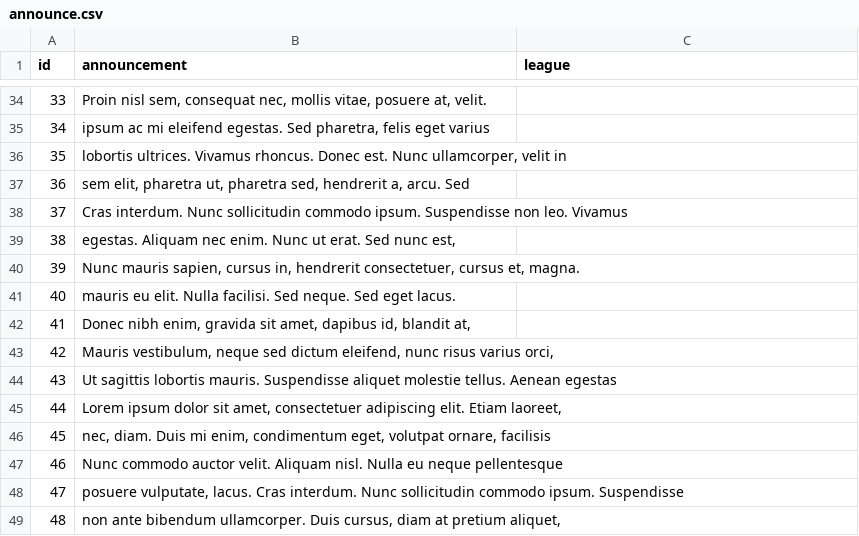
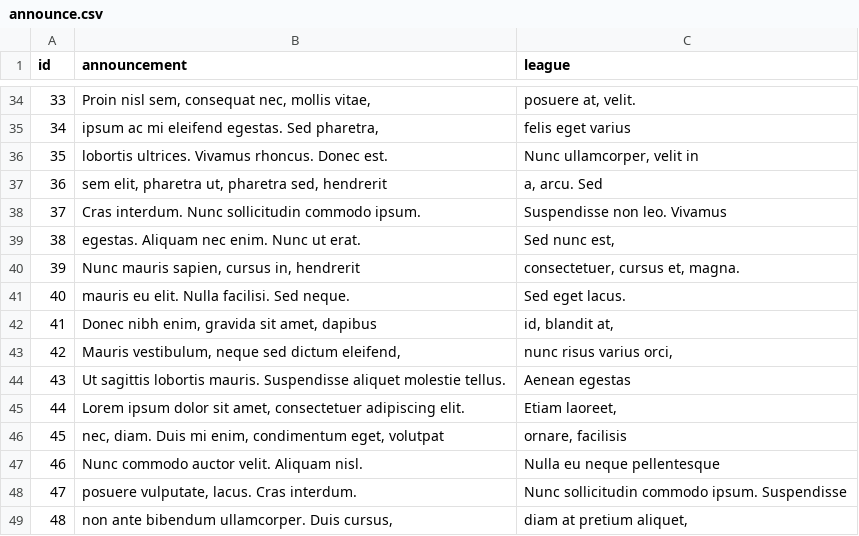
Before and after one commit to seanianking/SoggyBottomboys-Project2, a CSV file: seeders/announce.csv, drawn as a sheet; only a part is shown, gaps mark what is left out; the diff covers the shown part only.

```diff
--- a/seeders/announce.csv
+++ b/seeders/announce.csv
@@ -34,16 +34,16 @@ id|announcement|league
-33|Proin nisl sem, consequat nec, mollis vitae, posuere at, velit.|
-34|ipsum ac mi eleifend egestas. Sed pharetra, felis eget varius|
-35|lobortis ultrices. Vivamus rhoncus. Donec est. Nunc ullamcorper, velit in|
-36|sem elit, pharetra ut, pharetra sed, hendrerit a, arcu. Sed|
-37|Cras interdum. Nunc sollicitudin commodo ipsum. Suspendisse non leo. Vivamus|
-38|egestas. Aliquam nec enim. Nunc ut erat. Sed nunc est,|
-39|Nunc mauris sapien, cursus in, hendrerit consectetuer, cursus et, magna.|
-40|mauris eu elit. Nulla facilisi. Sed neque. Sed eget lacus.|
-41|Donec nibh enim, gravida sit amet, dapibus id, blandit at,|
-42|Mauris vestibulum, neque sed dictum eleifend, nunc risus varius orci,|
-43|Ut sagittis lobortis mauris. Suspendisse aliquet molestie tellus. Aenean egestas|
-44|Lorem ipsum dolor sit amet, consectetuer adipiscing elit. Etiam laoreet,|
-45|nec, diam. Duis mi enim, condimentum eget, volutpat ornare, facilisis|
-46|Nunc commodo auctor velit. Aliquam nisl. Nulla eu neque pellentesque|
-47|posuere vulputate, lacus. Cras interdum. Nunc sollicitudin commodo ipsum. Suspendisse|
-48|non ante bibendum ullamcorper. Duis cursus, diam at pretium aliquet,|
+33|Proin nisl sem, consequat nec, mollis vitae, |posuere at, velit.|
+34|ipsum ac mi eleifend egestas. Sed pharetra, |felis eget varius|
+35|lobortis ultrices. Vivamus rhoncus. Donec est.| Nunc ullamcorper, velit in|
+36|sem elit, pharetra ut, pharetra sed, hendrerit |a, arcu. Sed|
+37|Cras interdum. Nunc sollicitudin commodo ipsum. |Suspendisse non leo. Vivamus|
+38|egestas. Aliquam nec enim. Nunc ut erat. |Sed nunc est,|
+39|Nunc mauris sapien, cursus in, hendrerit |consectetuer, cursus et, magna.|
+40|mauris eu elit. Nulla facilisi. Sed neque. |Sed eget lacus.|
+41|Donec nibh enim, gravida sit amet, dapibus |id, blandit at,|
+42|Mauris vestibulum, neque sed dictum eleifend, |nunc risus varius orci,|
+43|Ut sagittis lobortis mauris. Suspendisse aliquet molestie tellus. |Aenean egestas|
+44|Lorem ipsum dolor sit amet, consectetuer adipiscing elit. |Etiam laoreet,|
+45|nec, diam. Duis mi enim, condimentum eget, volutpat |ornare, facilisis|
+46|Nunc commodo auctor velit. Aliquam nisl.| Nulla eu neque pellentesque|
+47|posuere vulputate, lacus. Cras interdum.| Nunc sollicitudin commodo ipsum. Suspendisse|
+48|non ante bibendum ullamcorper. Duis cursus, |diam at pretium aliquet,|
```
Also changed, not shown: 168 edited cells elsewhere in this file, 1 other file.
